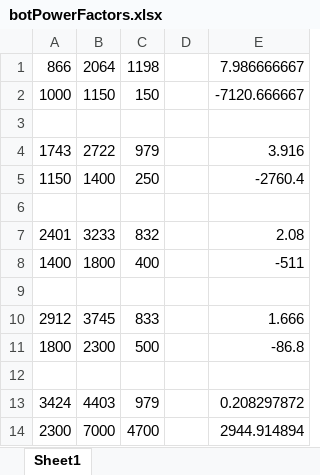
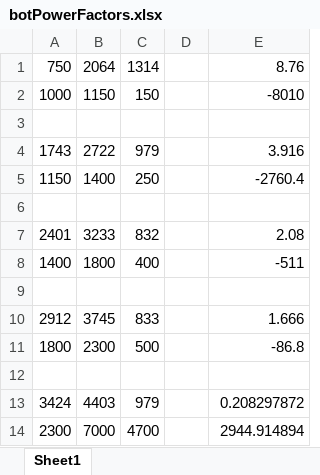
Before and after one commit to seganx/test, an Excel workbook: Documents/botPowerFactors.xlsx, sheet Sheet1, drawn as a sheet; values as stored, in another font and other column widths than the file's, no borders; removed rows and columns are numbered as before the commit, all else as after; the diff names each change by its address in the sheet, - before the commit and + after, or states it on an @@ line.

```diff
--- a/Documents/botPowerFactors.xlsx (sheet Sheet1)
+++ b/Documents/botPowerFactors.xlsx (sheet Sheet1)
-row 1: 866 | 2064 | 1198 |  | 7.986666667
+row 1: 750 | 2064 | 1314 |  | 8.76
-E2: -7120.666667
+E2: -8010
```
Also changed, not shown: 2 other files.
